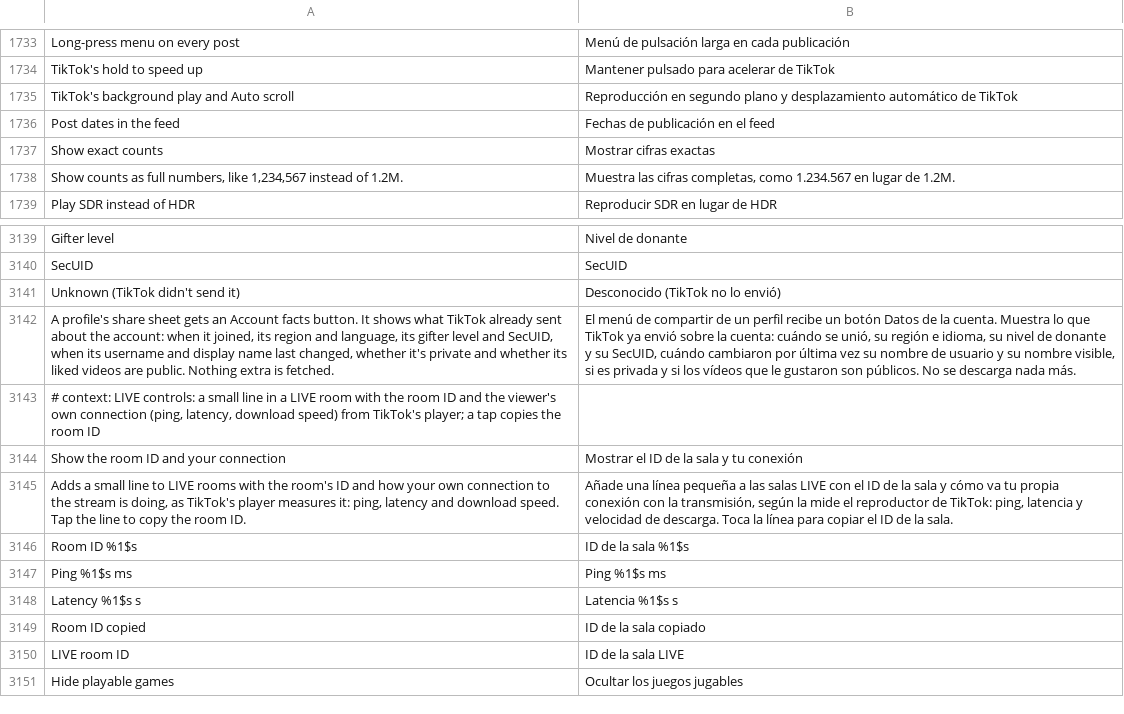
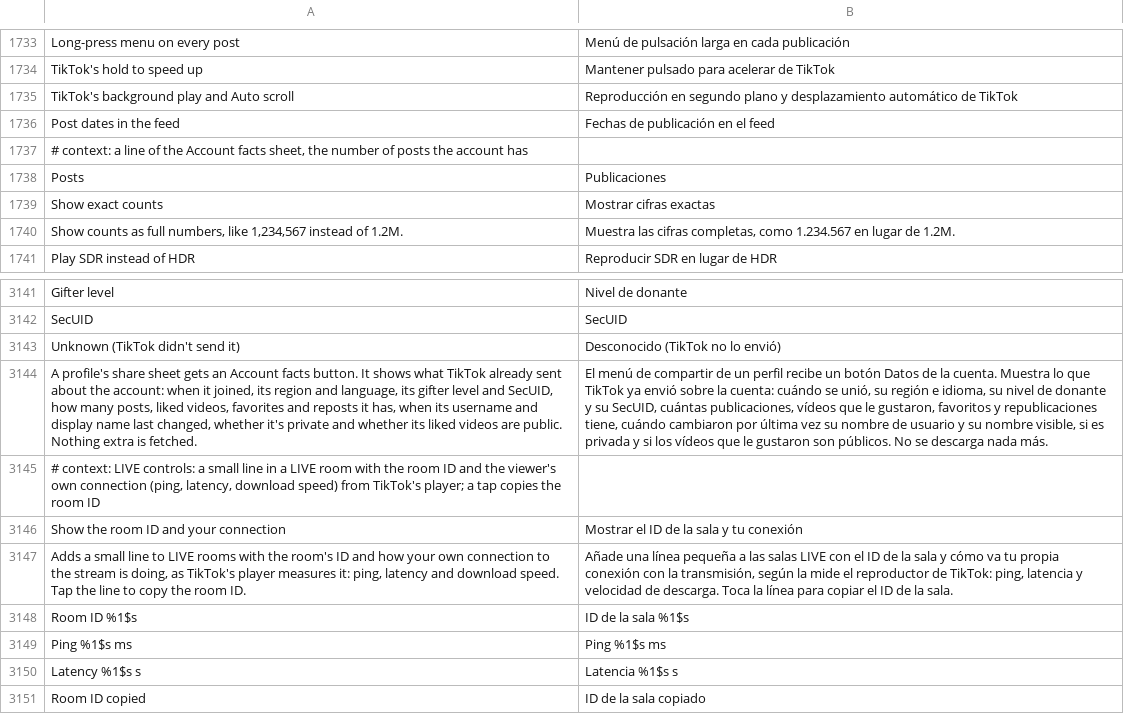
Before and after one commit to SysAdminDoc/HushFeed, a TSV file: extensions/tiktok/src/main/l10n/es.tsv, drawn as a sheet; only a part is shown, gaps mark what is left out; the shorter side is filled out with more unchanged rows; addresses are those after the commit; the diff names each change by its address in the sheet, - before the commit and + after, or states it on an @@ line.

```diff
--- a/extensions/tiktok/src/main/l10n/es.tsv
+++ b/extensions/tiktok/src/main/l10n/es.tsv
+row 1737: # context: a line of the Account facts sheet, the number of posts the account has
+row 1738: Posts | Publicaciones
-A3144: …and SecUID, when its…
+A3144: …and SecUID, how many posts, liked videos, favorites and reposts it has, when its…
-B3144: …su SecUID, cuándo cambiaron…
+B3144: …su SecUID, cuántas publicaciones, vídeos que le gustaron, favoritos y republicaciones tiene, cuándo cambiaron…
```
Also changed, not shown: extensions/tiktok/src/main/l10n/ar.tsv, extensions/tiktok/src/main/l10n/pt-rBR.tsv, 28 other files.
